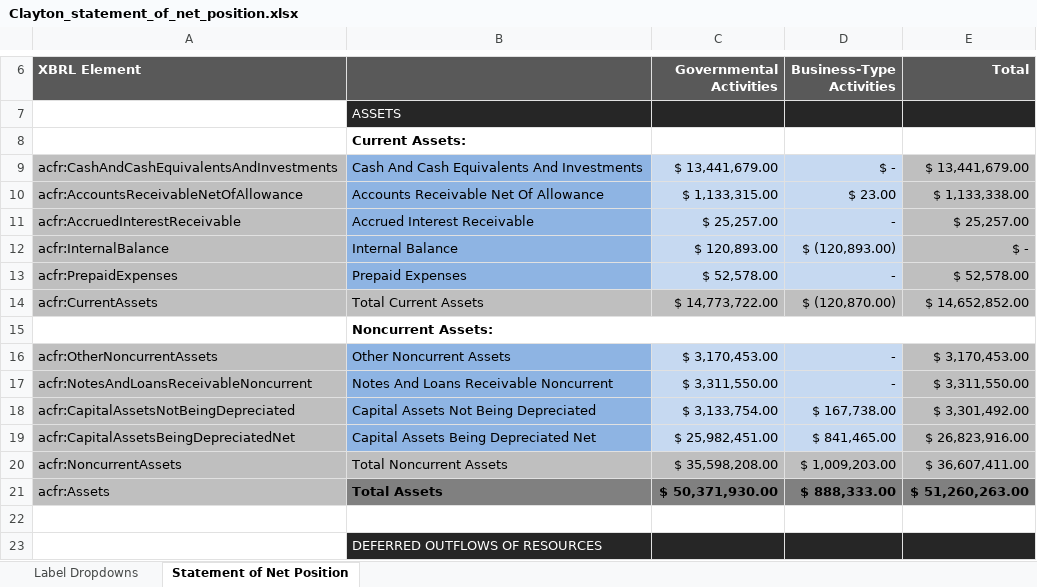
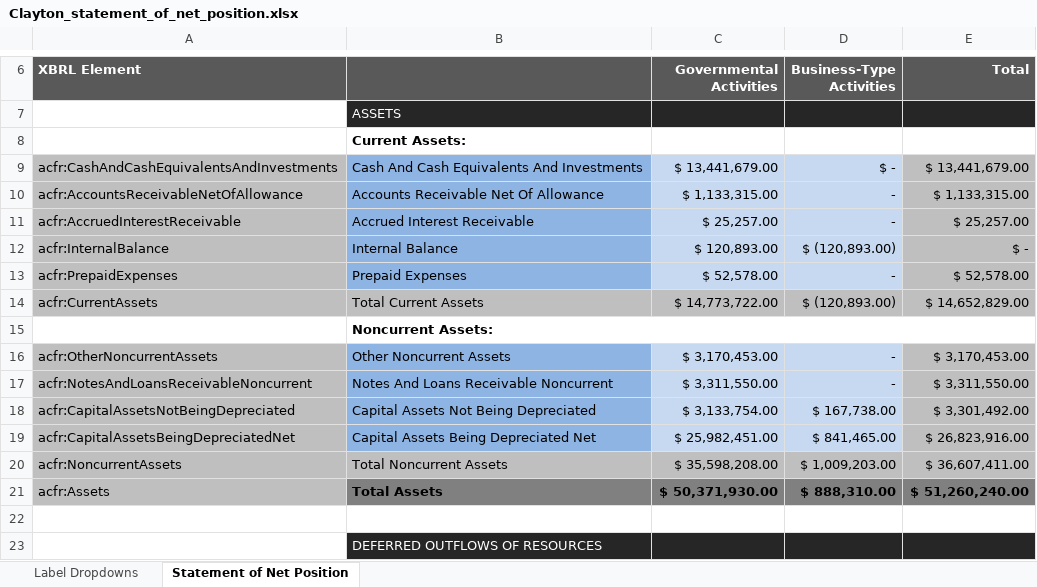
Before and after one commit to closup/process-xbrl, an Excel workbook: static/input_files/acfrs/Clayton_statement_of_net_position.xlsx, sheet Statement of Net Position, drawn as a sheet; only a part is shown, gaps mark what is left out; values as stored, in another font and other column widths than the file's, no borders; conditional formats not drawn; the diff names each change by its address in the sheet, - before the commit and + after, or states it on an @@ line.

Commit message:
statement of net position excel

```diff
--- a/static/input_files/acfrs/Clayton_statement_of_net_position.xlsx (sheet Statement of Net Position)
+++ b/static/input_files/acfrs/Clayton_statement_of_net_position.xlsx (sheet Statement of Net Position)
-D10 (Business-Type Activities): $ 23.00
+D10 (Business-Type Activities): -
-E10 (Total): $ 1,133,338.00
+E10 (Total): $ 1,133,315.00
-D14 (Business-Type Activities): $ (120,870.00)
+D14 (Business-Type Activities): $ (120,893.00)
-E14 (Total): $ 14,652,852.00
+E14 (Total): $ 14,652,829.00
-D21 (Business-Type Activities): $ 888,333.00
+D21 (Business-Type Activities): $ 888,310.00
-E21 (Total): $ 51,260,263.00
+E21 (Total): $ 51,260,240.00
```
Also changed, not shown: static/input_files/acfrs/CA_Clayton_2022.xlsx, 2 other files.
